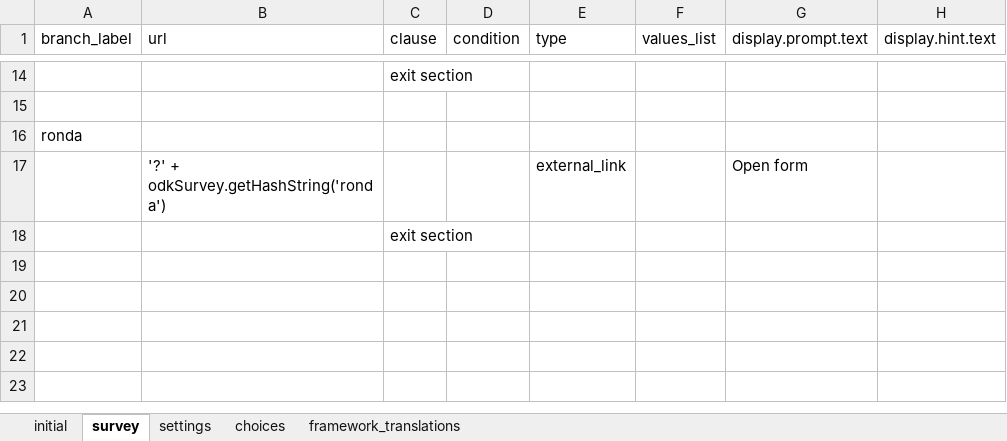
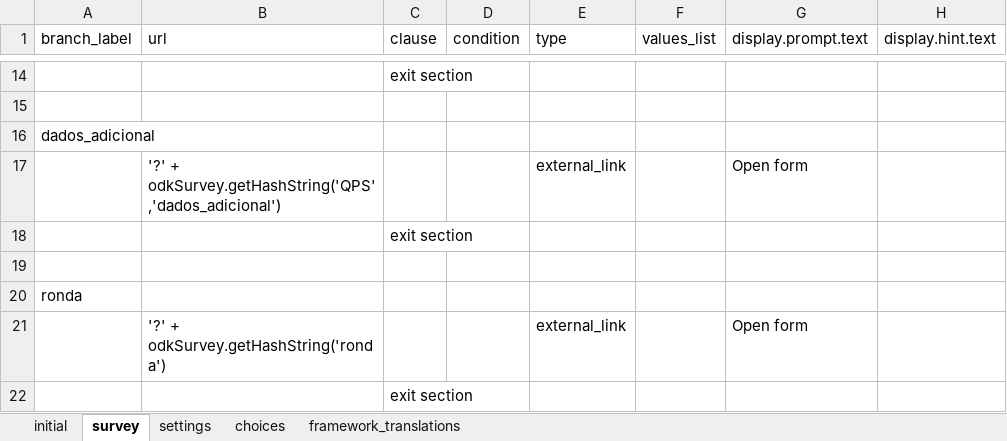
Before and after one commit to dotieono/app-designer, an Excel workbook: app/config/assets/framework/forms/framework/framework.xlsx, sheet survey, drawn as a sheet; only a part is shown, gaps mark what is left out; values as stored, in another font and other column widths than the file's, no borders; the diff names each change by its address in the sheet, - before the commit and + after, or states it on an @@ line.

```diff
--- a/app/config/assets/framework/forms/framework/framework.xlsx (sheet survey)
+++ b/app/config/assets/framework/forms/framework/framework.xlsx (sheet survey)
+row 16: dados_adicional
+row 17:  | '?' + odkSurvey.getHashString('QPS','dados_adicional') |  |  | external_link |  | Open form
+row 18:  |  | exit section
+row 19: (empty)
```
Also changed, not shown: sheet choices, app/config/tables/QPS/forms/QPS/QPS.xlsx, app/config/tables/QPS/forms/inscricao/inscricao.xlsx, 12 other files.
